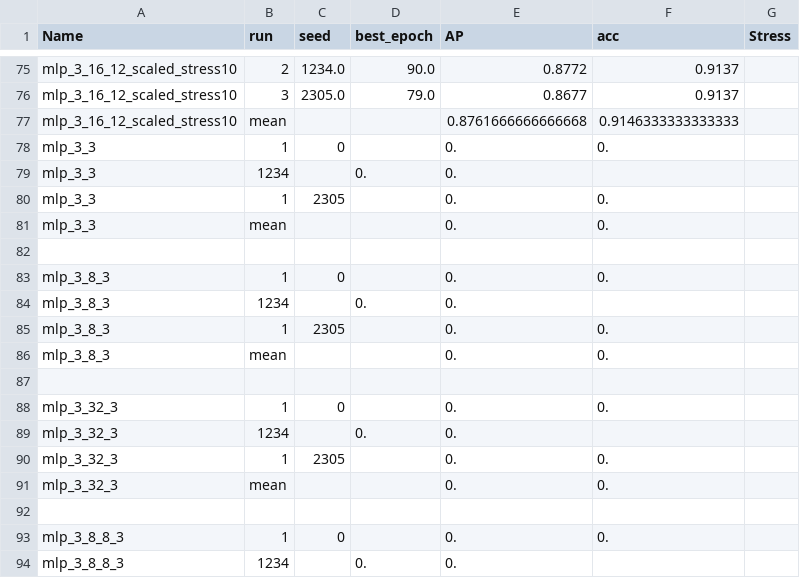
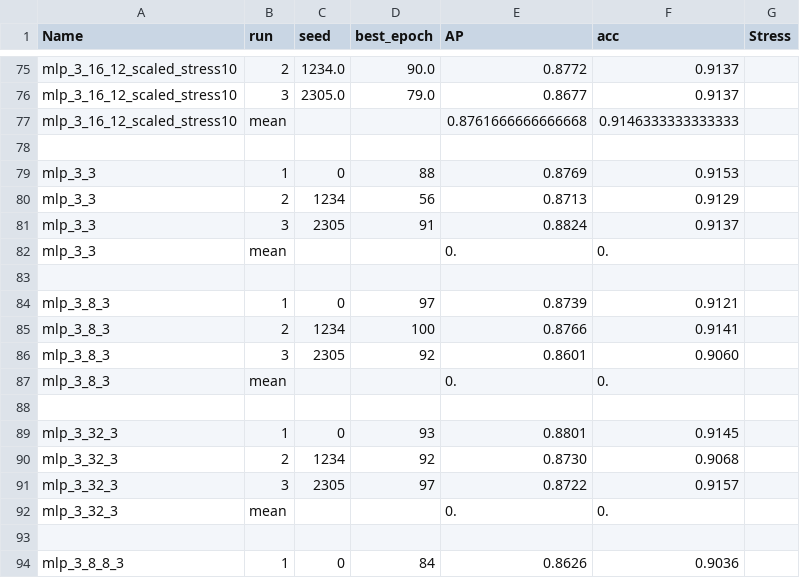
Before and after one commit to megaelius/LG-GCN, a CSV file: results/experiments.csv, drawn as a sheet; only a part is shown, gaps mark what is left out; the diff covers the shown part only.

Commit message:
graph_mlp experiments

```diff
--- a/results/experiments.csv
+++ b/results/experiments.csv
@@ -77,18 +77,18 @@ mlp_3_16_12_scaled_stress10;3;2305.0;79.0;0.8677;0.9137;
 mlp_3_16_12_scaled_stress10;mean;;;0.8761666666666668;0.9146333333333333;
-mlp_3_3;1;0;;0.;0.;
-mlp_3_3;1234;;0.;0.;
-mlp_3_3;1;2305;;0.;0.;
+
+mlp_3_3;1;0;88;0.8769;0.9153;
+mlp_3_3;2;1234;56;0.8713;0.9129;
+mlp_3_3;3;2305;91;0.8824;0.9137;
 mlp_3_3;mean;;;0.;0.;
 
-mlp_3_8_3;1;0;;0.;0.;
-mlp_3_8_3;1234;;0.;0.;
-mlp_3_8_3;1;2305;;0.;0.;
+mlp_3_8_3;1;0;97;0.8739;0.9121;
+mlp_3_8_3;2;1234;100;0.8766;0.9141;
+mlp_3_8_3;3;2305;92;0.8601;0.9060;
 mlp_3_8_3;mean;;;0.;0.;
 
-mlp_3_32_3;1;0;;0.;0.;
-mlp_3_32_3;1234;;0.;0.;
-mlp_3_32_3;1;2305;;0.;0.;
+mlp_3_32_3;1;0;93;0.8801;0.9145;
+mlp_3_32_3;2;1234;92;0.8730;0.9068;
+mlp_3_32_3;3;2305;97;0.8722;0.9157;
 mlp_3_32_3;mean;;;0.;0.;
 
-mlp_3_8_8_3;1;0;;0.;0.;
-mlp_3_8_8_3;1234;;0.;0.;
+mlp_3_8_8_3;1;0;84;0.8626;0.9036;
```
Also changed, not shown: 6 added rows, 5 removed rows and 39 edited cells elsewhere in this file.
